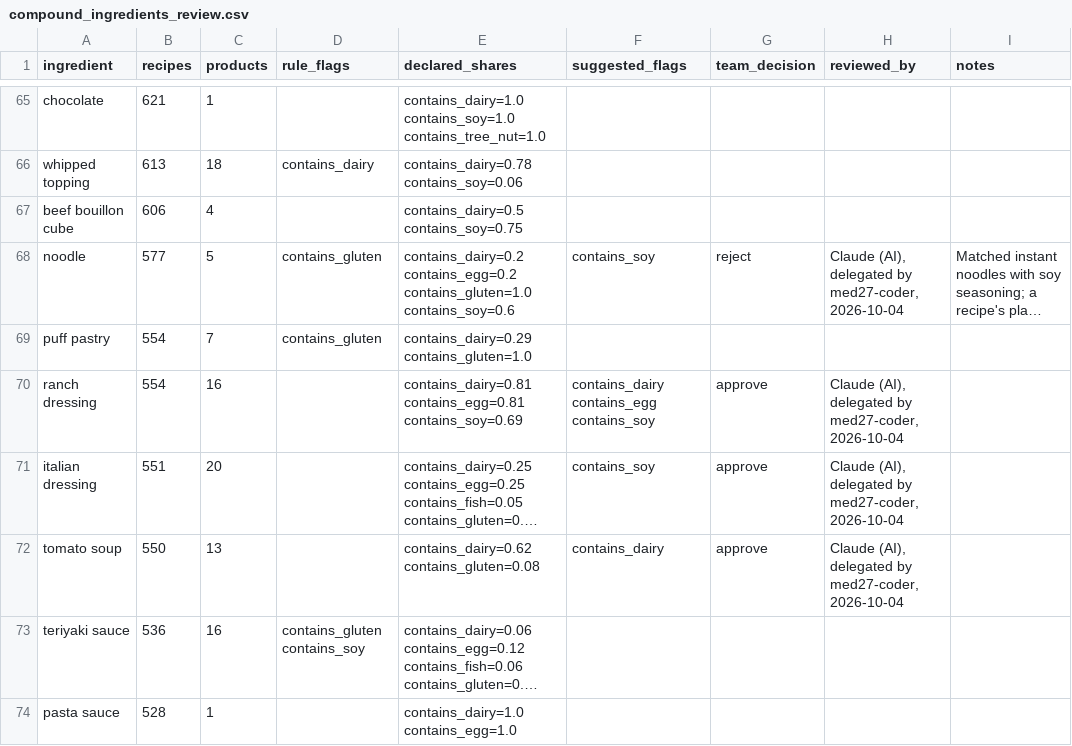
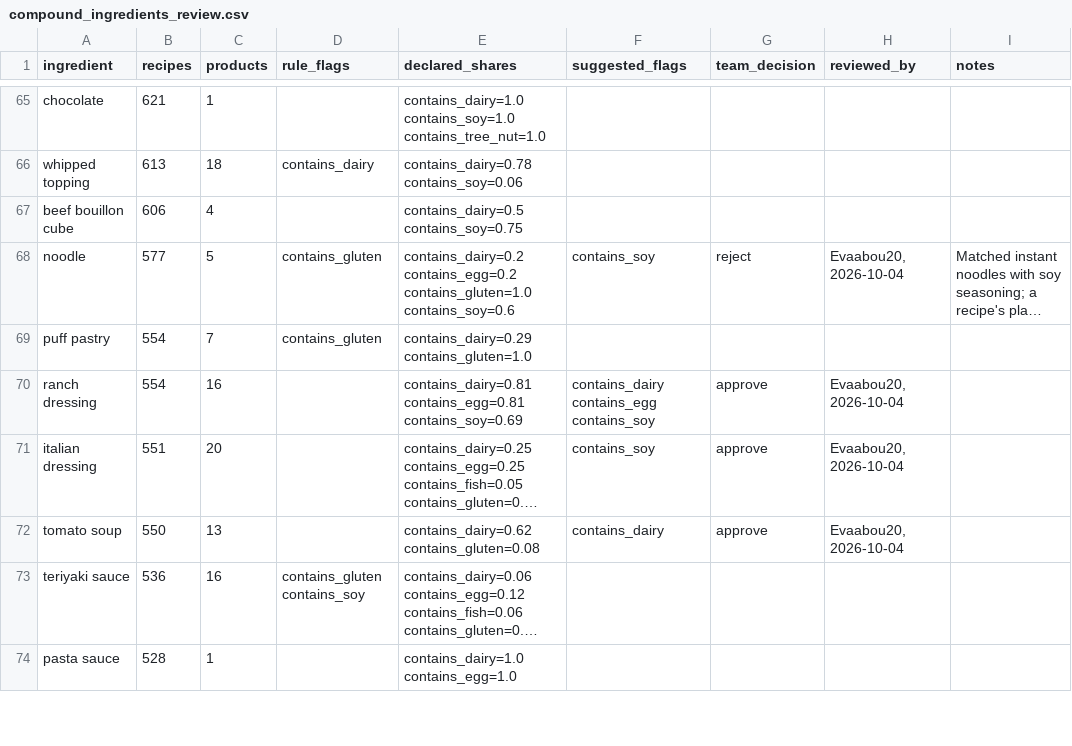
Before and after one commit to Chloe-Tu2/The-EverFlavor-AI, a CSV file: docs/flag_review/compound_ingredients_review.csv, drawn as a sheet; only a part is shown, gaps mark what is left out; long unchanged cells end in …; the diff covers the shown part only; the diff names each change by its address in the sheet, - before the commit and + after, or states it on an @@ line.

Commit message:
Add files via upload

```diff
--- a/docs/flag_review/compound_ingredients_review.csv
+++ b/docs/flag_review/compound_ingredients_review.csv
-H68 (reviewed_by): Claude (AI), delegated by med27-coder, 2026-10-04
+H68 (reviewed_by): Evaabou20, 2026-10-04
-H70:H72 (reviewed_by): Claude (AI), delegated by med27-coder, 2026-10-04
+H70:H72 (reviewed_by): Evaabou20, 2026-10-04
```
Also changed, not shown: 52 edited cells elsewhere in this file.
